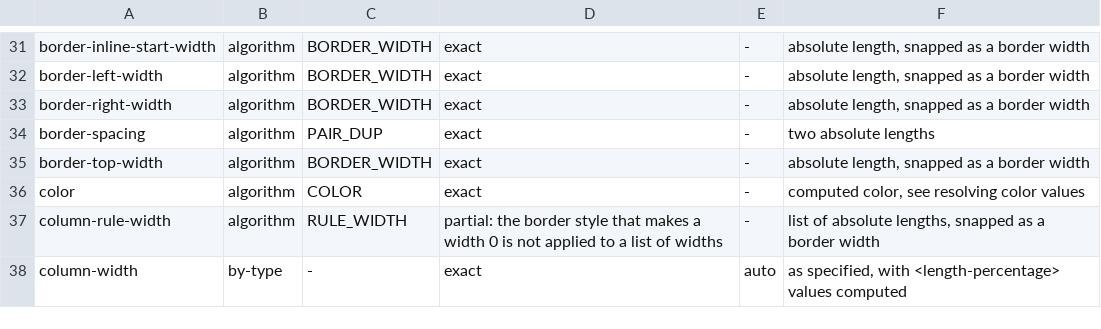
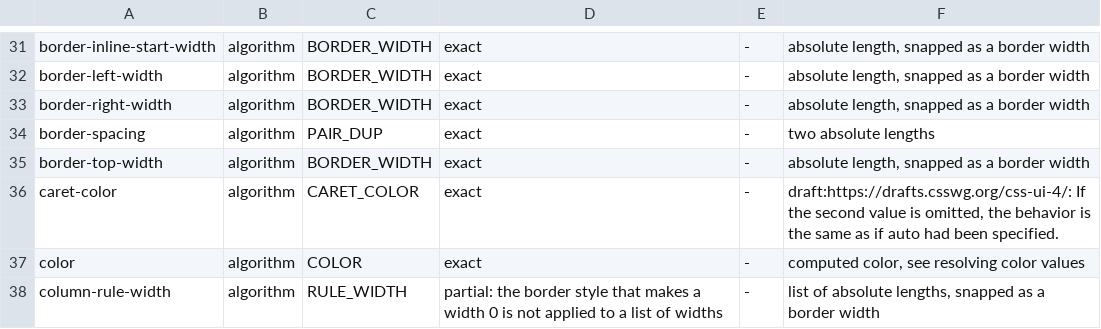
Before and after one commit to Ghoti-io/text, a TSV file: tools/css/computed_rules.tsv, drawn as a sheet; only a part is shown, gaps mark what is left out; the shorter side is filled out with more unchanged rows.

```diff
--- a/tools/css/computed_rules.tsv
+++ b/tools/css/computed_rules.tsv
@@ -35,2 +35,3 @@ border-spacing	algorithm	PAIR_DUP	exact	-	two absolute lengths
 border-top-width	algorithm	BORDER_WIDTH	exact	-	absolute length, snapped as a border width
+caret-color	algorithm	CARET_COLOR	exact	-	draft:https://drafts.csswg.org/css-ui-4/: If the second value is omitted, the behavior is the same as if auto had been specified.
 color	algorithm	COLOR	exact	-	computed color, see resolving color values
```
Also changed, not shown: tools/conformance/computed_classes.tsv, tools/css/consolidate.tsv, 31 other files.
